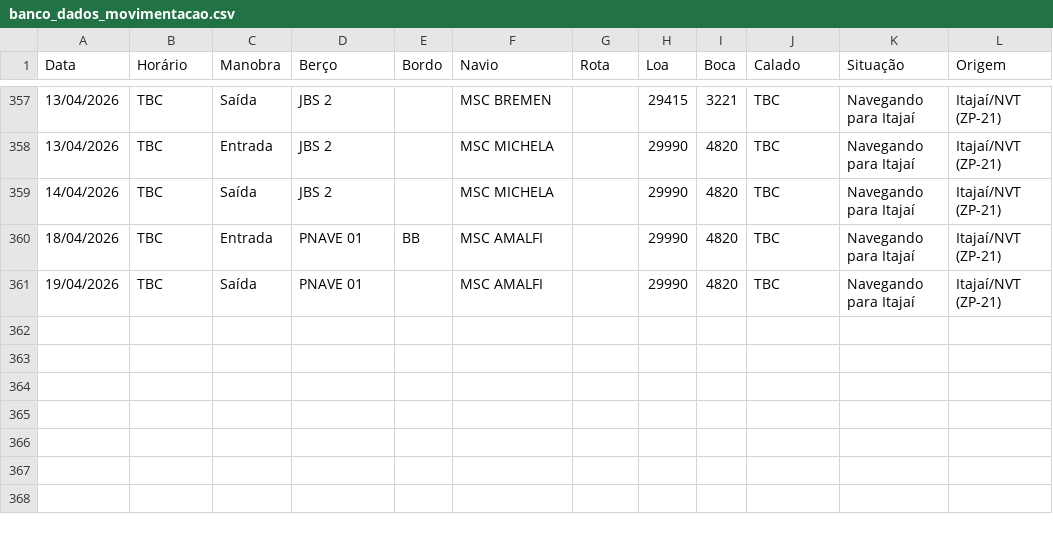
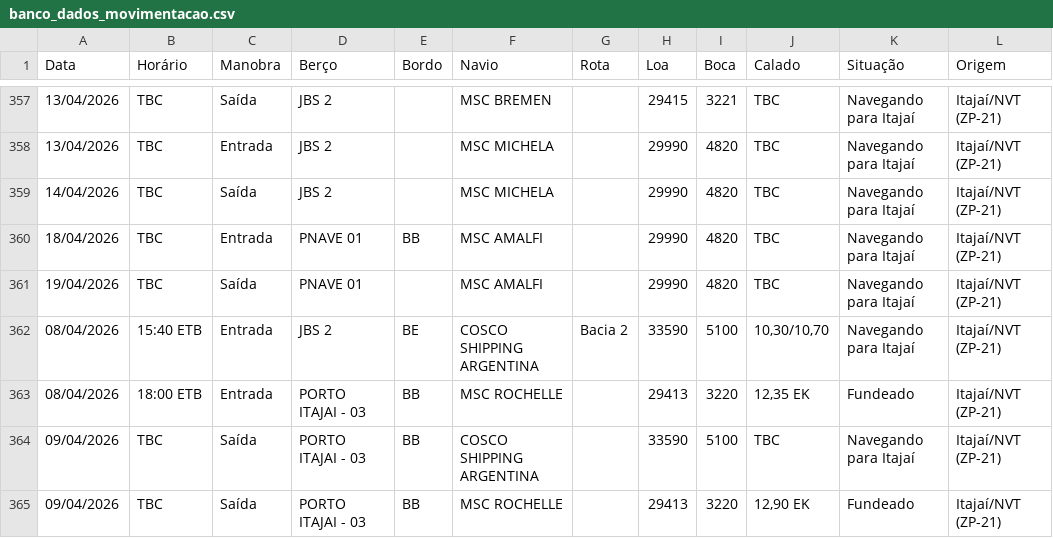
Before and after one commit to wagnerarins/monitoramento-portuario, a CSV file: banco_dados_movimentacao.csv, drawn as a sheet; only a part is shown, gaps mark what is left out.

```diff
--- a/banco_dados_movimentacao.csv
+++ b/banco_dados_movimentacao.csv
@@ -361 +361,5 @@
 19/04/2026,TBC,Saída,PNAVE 01,,MSC AMALFI,,29990,4820,TBC,Navegando para Itajaí,Itajaí/NVT (ZP-21)
+08/04/2026,15:40 ETB,Entrada,JBS 2,BE,COSCO SHIPPING ARGENTINA,Bacia 2,33590,5100,"10,30/10,70",Navegando para Itajaí,Itajaí/NVT (ZP-21)
+08/04/2026,18:00 ETB,Entrada,PORTO ITAJAI - 03,BB,MSC ROCHELLE,,29413,3220,"12,35 EK",Fundeado,Itajaí/NVT (ZP-21)
+09/04/2026,TBC,Saída,PORTO ITAJAI - 03,BB,COSCO SHIPPING ARGENTINA,,33590,5100,TBC,Navegando para Itajaí,Itajaí/NVT (ZP-21)
+09/04/2026,TBC,Saída,PORTO ITAJAI - 03,BB,MSC ROCHELLE,,29413,3220,"12,90 EK",Fundeado,Itajaí/NVT (ZP-21)
```
